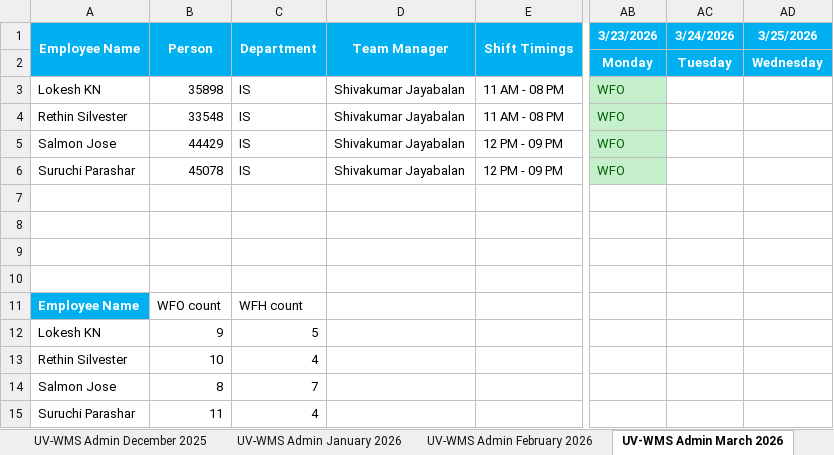
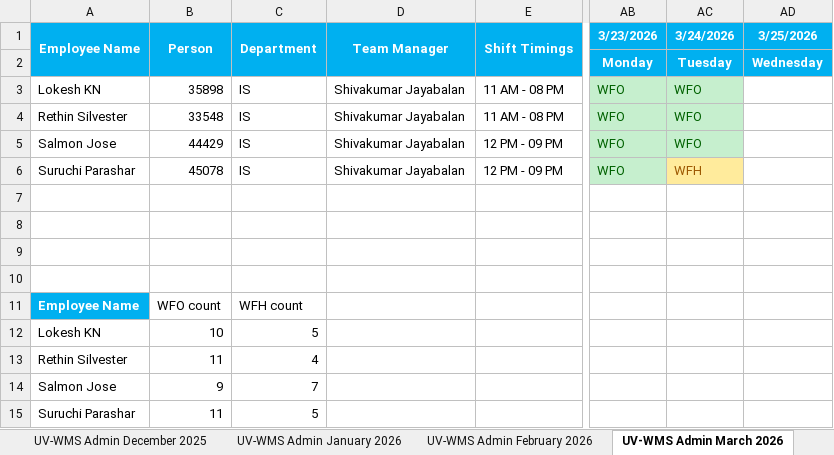
Before and after one commit to rethinsilvester/wfo-tracker, an Excel workbook: data/App_Admin_UV-WCS.xlsx, sheet UV-WMS Admin March 2026, drawn as a sheet; only a part is shown, gaps mark what is left out; values as stored, in another font and other column widths than the file's, no borders; conditional formats not drawn; the diff names each change by its address in the sheet, - before the commit and + after, or states it on an @@ line.

```diff
--- a/data/App_Admin_UV-WCS.xlsx (sheet UV-WMS Admin March 2026)
+++ b/data/App_Admin_UV-WCS.xlsx (sheet UV-WMS Admin March 2026)
-AC3:AC5 (3/24/2026): (empty)
+AC3:AC5 (3/24/2026): WFO
-AC3:AC5 fill: none
+AC3:AC5 fill: #C6EFCE
-AC6 (3/24/2026): (empty)
+AC6 (3/24/2026): WFH
-AC6 fill: none
+AC6 fill: #FFEB9C
-B12 (Person): 9
+B12 (Person): 10
-B13 (Person): 10
+B13 (Person): 11
-B14 (Person): 8
+B14 (Person): 9
-C15 (Department): 4
+C15 (Department): 5
```
Also changed, not shown: 1 other file.
